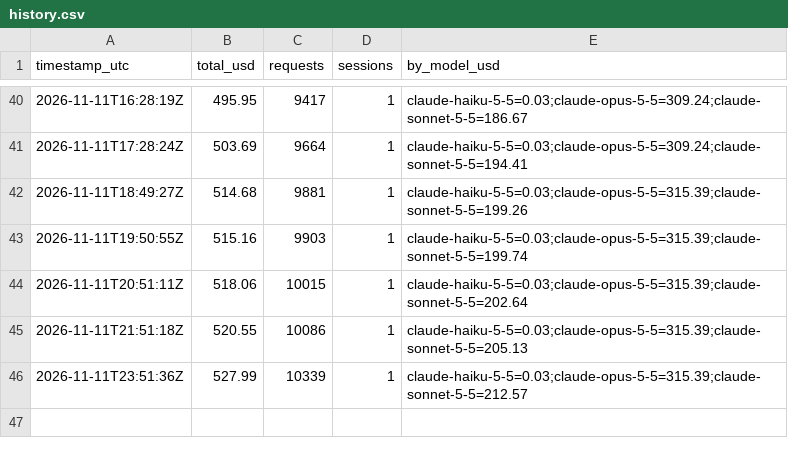
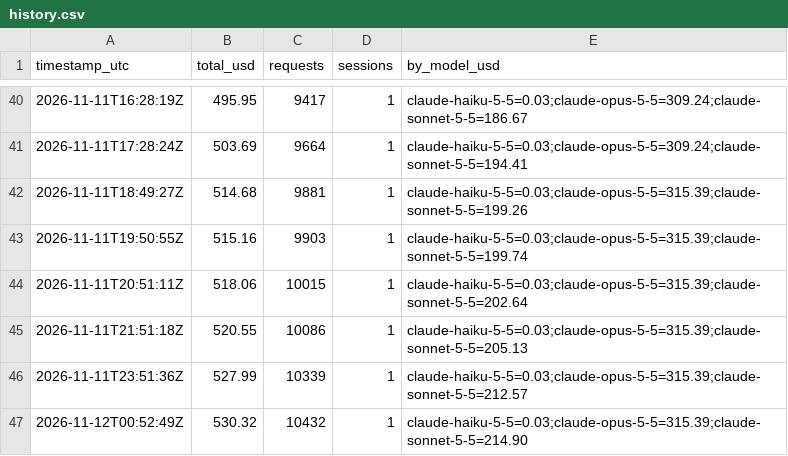
Before and after one commit to HenryJobst/freemapper-courseplan, a CSV file: docs/ai-cost/history.csv, drawn as a sheet; only a part is shown, gaps mark what is left out.

Commit message:
chore(cost): Claude-API-Gegenwert 530 $

```diff
--- a/docs/ai-cost/history.csv
+++ b/docs/ai-cost/history.csv
@@ -46 +46,2 @@ timestamp_utc,total_usd,requests,sessions,by_model_usd
 2026-11-11T23:51:36Z,527.99,10339,1,claude-haiku-5-5=0.03;claude-opus-5-5=315.39;claude-sonnet-5-5=212.57
+2026-11-12T00:52:49Z,530.32,10432,1,claude-haiku-5-5=0.03;claude-opus-5-5=315.39;claude-sonnet-5-5=214.90
```
Also changed, not shown: 3 other files.
